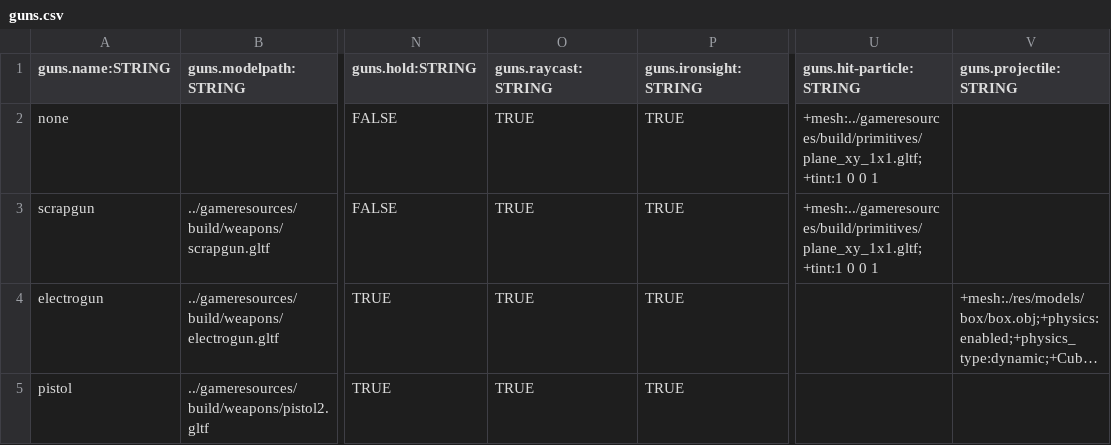
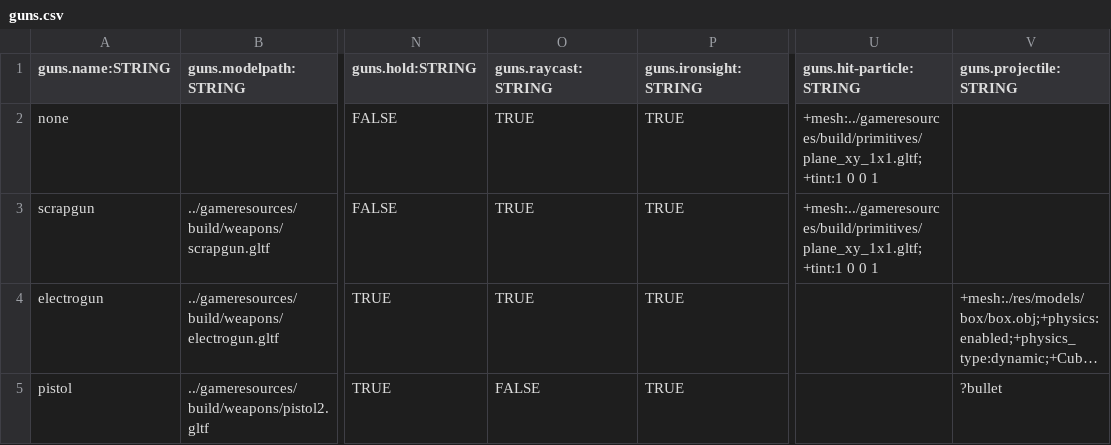
Before and after one commit to BradfordMedeiros/afterworld, a CSV file: data/guns.csv, drawn as a sheet; only a part is shown, gaps mark what is left out; long unchanged cells end in …; the diff names each change by its address in the sheet, - before the commit and + after, or states it on an @@ line.

```diff
--- a/data/guns.csv
+++ b/data/guns.csv
-O5 (guns.raycast:STRING): TRUE
+O5 (guns.raycast:STRING): FALSE
-V5 (guns.projectile:STRING): (empty)
+V5 (guns.projectile:STRING): ?bullet
```
Also changed, not shown: 9 other files.
